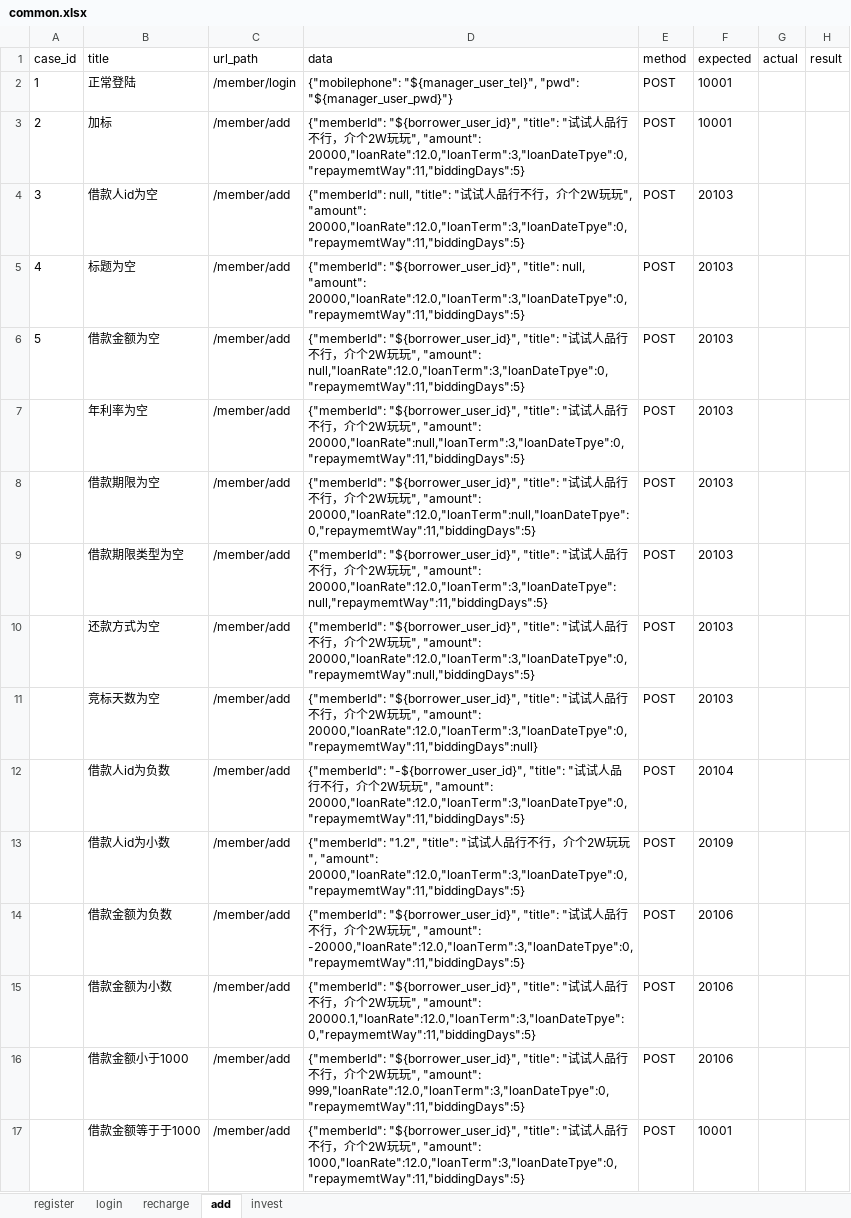
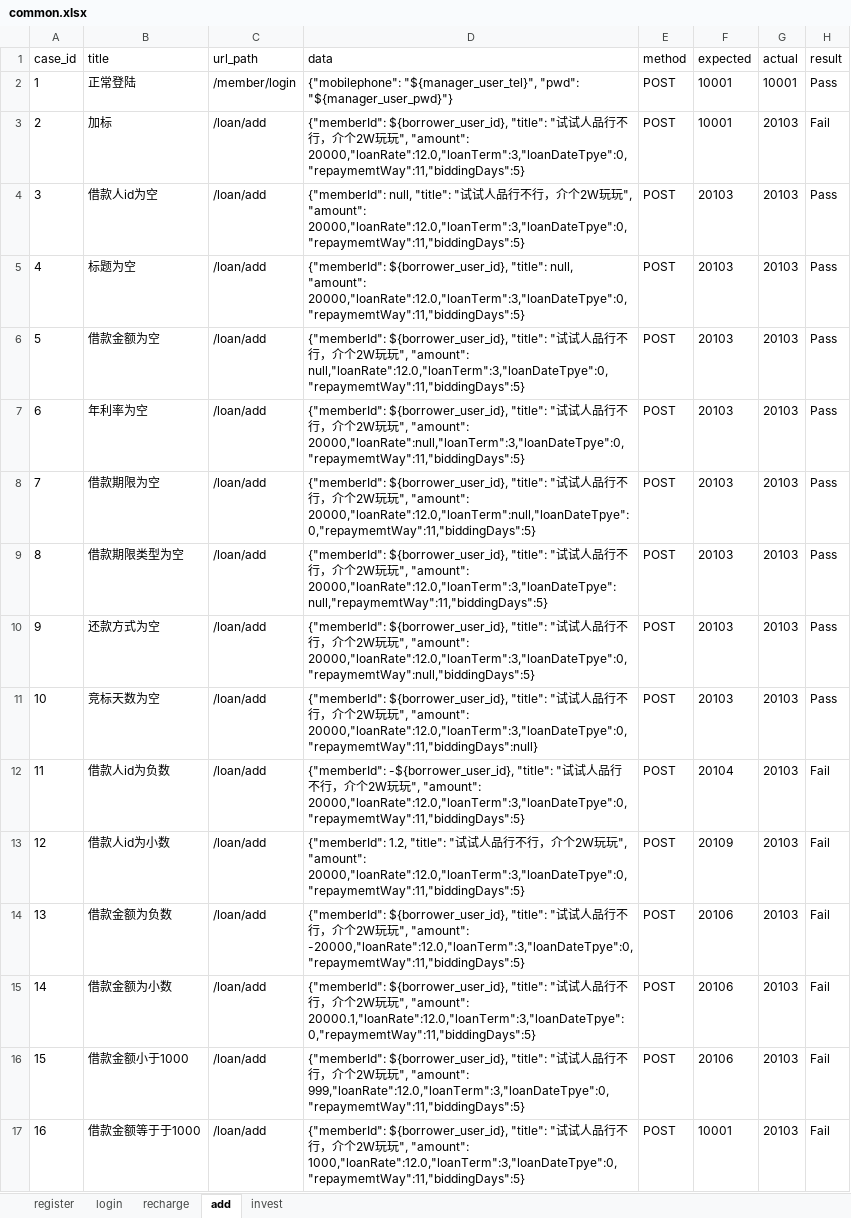
Before and after one commit to tudaozi/future_loan_interface_test, an Excel workbook: data/common.xlsx, sheet add, drawn as a sheet; values as stored, in another font and other column widths than the file's, no borders; the diff names each change by its address in the sheet, - before the commit and + after, or states it on an @@ line.

```diff
--- a/data/common.xlsx (sheet add)
+++ b/data/common.xlsx (sheet add)
-G2 (actual): (empty)
+G2 (actual): 10001
-H2 (result): (empty)
+H2 (result): Pass
-C3:C17 (url_path): /member/add
+C3:C17 (url_path): /loan/add
-D3 (data): {"memberId": "${borrower_user_id}", "title": "…
+D3 (data): {"memberId": ${borrower_user_id}, "title": "…
-G3:G17 (actual): (empty)
+G3:G17 (actual): 20103
-H3 (result): (empty)
+H3 (result): Fail
-H4:H11 (result): (empty)
+H4:H11 (result): Pass
-D5 (data): {"memberId": "${borrower_user_id}", "title": null,…
+D5 (data): {"memberId": ${borrower_user_id}, "title": null,…
-D6 (data): {"memberId": "${borrower_user_id}", "title": "…
+D6 (data): {"memberId": ${borrower_user_id}, "title": "…
-A7 (case_id): (empty)
+A7 (case_id): 6
-D7 (data): {"memberId": "${borrower_user_id}", "title": "…
+D7 (data): {"memberId": ${borrower_user_id}, "title": "…
-A8 (case_id): (empty)
+A8 (case_id): 7
-D8 (data): {"memberId": "${borrower_user_id}", "title": "…
+D8 (data): {"memberId": ${borrower_user_id}, "title": "…
-A9 (case_id): (empty)
+A9 (case_id): 8
-D9 (data): {"memberId": "${borrower_user_id}", "title": "…
+D9 (data): {"memberId": ${borrower_user_id}, "title": "…
-A10 (case_id): (empty)
+A10 (case_id): 9
-D10 (data): {"memberId": "${borrower_user_id}", "title": "…
+D10 (data): {"memberId": ${borrower_user_id}, "title": "…
-A11 (case_id): (empty)
+A11 (case_id): 10
-D11 (data): {"memberId": "${borrower_user_id}", "title": "…
+D11 (data): {"memberId": ${borrower_user_id}, "title": "…
-A12 (case_id): (empty)
+A12 (case_id): 11
-D12 (data): {"memberId": "-${borrower_user_id}", "title": "…
+D12 (data): {"memberId": -${borrower_user_id}, "title": "…
-H12:H17 (result): (empty)
+H12:H17 (result): Fail
-A13 (case_id): (empty)
+A13 (case_id): 12
-D13 (data): {"memberId": "1.2", "title": "…
+D13 (data): {"memberId": 1.2, "title": "…
-A14 (case_id): (empty)
+A14 (case_id): 13
-D14 (data): {"memberId": "${borrower_user_id}", "title": "…
+D14 (data): {"memberId": ${borrower_user_id}, "title": "…
-A15 (case_id): (empty)
+A15 (case_id): 14
-D15 (data): {"memberId": "${borrower_user_id}", "title": "…
+D15 (data): {"memberId": ${borrower_user_id}, "title": "…
-A16 (case_id): (empty)
+A16 (case_id): 15
-D16 (data): {"memberId": "${borrower_user_id}", "title": "…
+D16 (data): {"memberId": ${borrower_user_id}, "title": "…
-A17 (case_id): (empty)
+A17 (case_id): 16
-D17 (data): {"memberId": "${borrower_user_id}", "title": "…
+D17 (data): {"memberId": ${borrower_user_id}, "title": "…
```
Also changed, not shown: sheet recharge, 5 other files.
